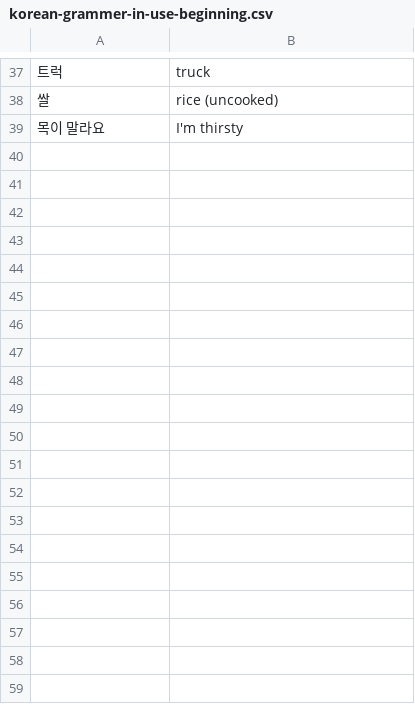
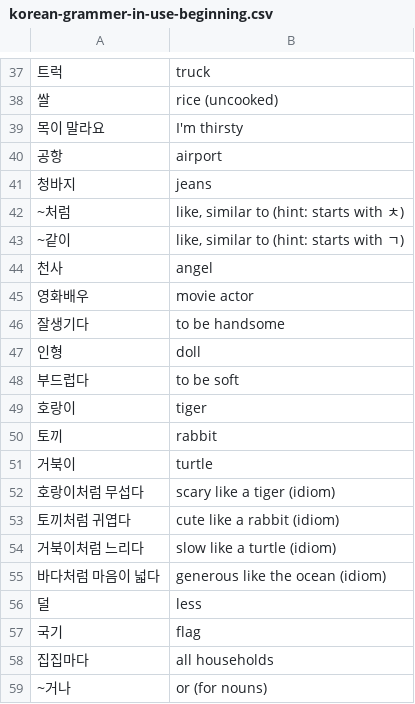
Before and after one commit to nilanshutwinkle/random-notes, a CSV file: flashcards/Korean flashcards/Self-study/korean-grammer-in-use-beginning.csv, drawn as a sheet; only a part is shown, gaps mark what is left out; the diff covers the shown part only.

Commit message:
이번 주 어휘 <- Korean Grammar in Use

```diff
--- a/flashcards/Korean flashcards/Self-study/korean-grammer-in-use-beginning.csv
+++ b/flashcards/Korean flashcards/Self-study/korean-grammer-in-use-beginning.csv
@@ -39 +39,21 @@
 "목이 말라요","I'm thirsty"
+"공항","airport"
+"청바지","jeans"
+"~처럼","like, similar to (hint: starts with ㅊ)"
+"~같이","like, similar to (hint: starts with ㄱ)"
+"천사","angel"
+"영화배우","movie actor"
+"잘생기다","to be handsome"
+"인형","doll"
+"부드럽다","to be soft"
+"호랑이","tiger"
+"토끼","rabbit"
+"거북이","turtle"
+"호랑이처럼 무섭다","scary like a tiger (idiom)"
+"토끼처럼 귀엽다","cute like a rabbit (idiom)"
+"거북이처럼 느리다","slow like a turtle (idiom)"
+"바다처럼 마음이 넓다","generous like the ocean (idiom)"
+"덜","less"
+"국기","flag"
+"집집마다","all households"
+"~거나","or (for nouns)"
```
Also changed, not shown: 12 added rows elsewhere in this file.
